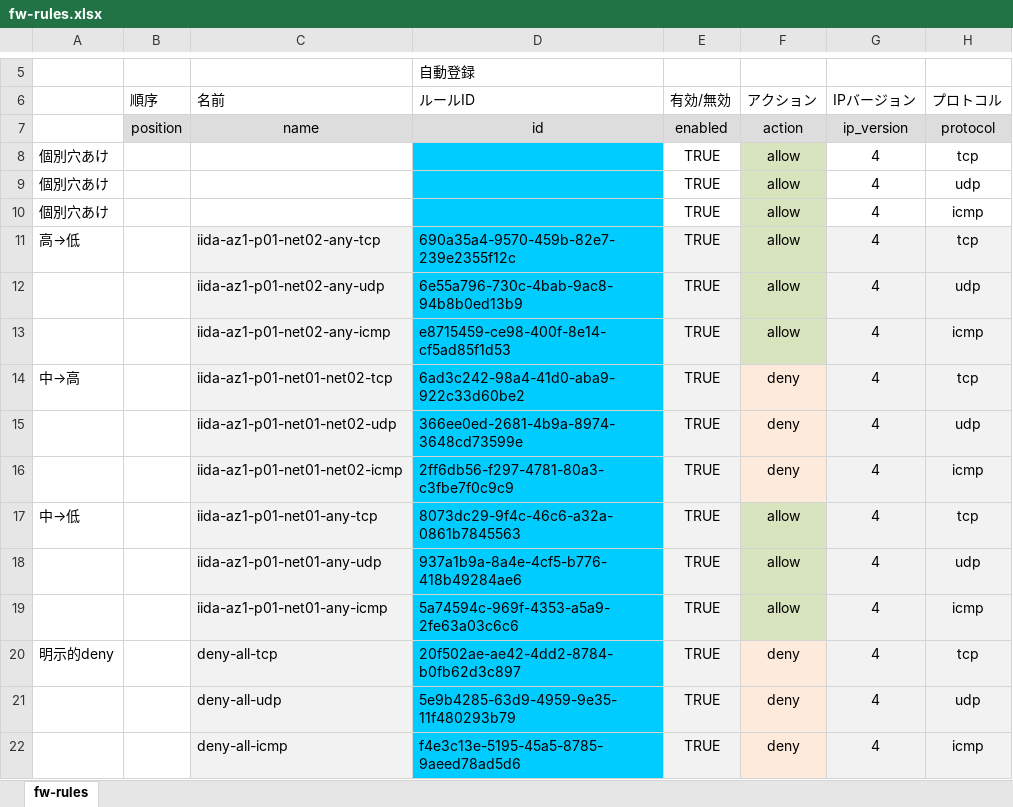
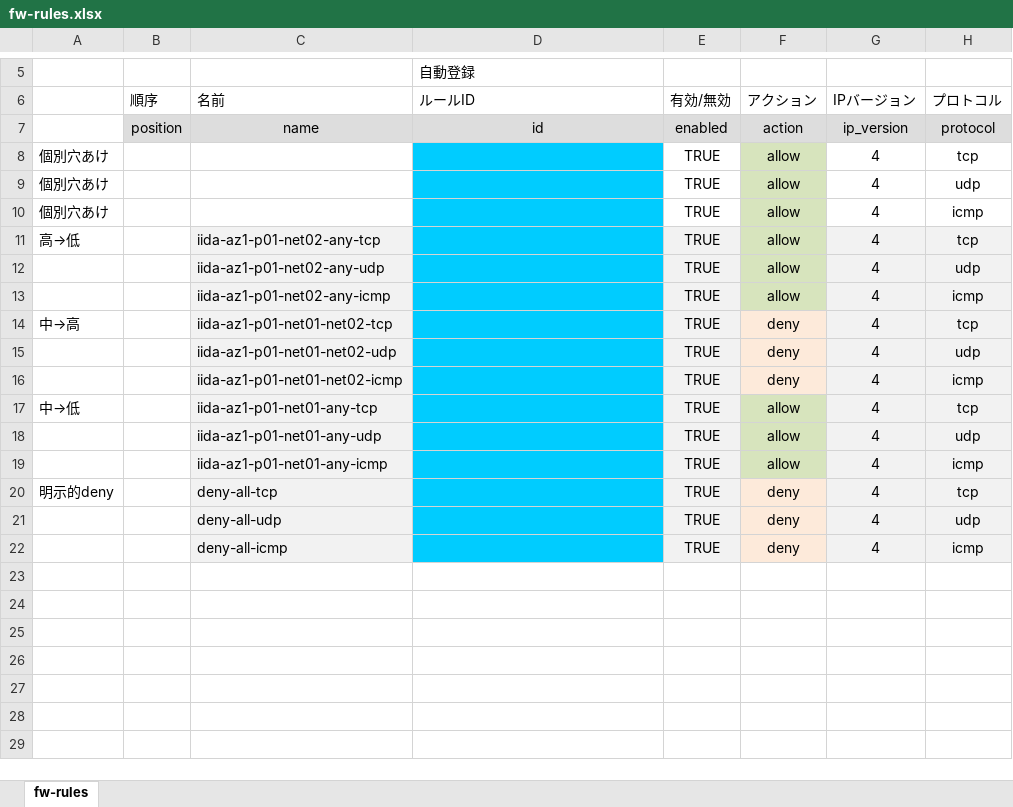
Before and after one commit to takamitsu-iida/k5c, an Excel workbook: conf/fw-rules.xlsx, sheet fw-rules, drawn as a sheet; only a part is shown, gaps mark what is left out; values as stored, in another font and other column widths than the file's, no borders; the diff names each change by its address in the sheet, - before the commit and + after, or states it on an @@ line.

```diff
--- a/conf/fw-rules.xlsx (sheet fw-rules)
+++ b/conf/fw-rules.xlsx (sheet fw-rules)
-D11 (ルールID): 690a35a4-9570-459b-82e7-239e2355f12c
+D11 (ルールID): (empty)
-D12 (ルールID): 6e55a796-730c-4bab-9ac8-94b8b0ed13b9
+D12 (ルールID): (empty)
-D13 (ルールID): e8715459-ce98-400f-8e14-cf5ad85f1d53
+D13 (ルールID): (empty)
-D14 (ルールID): 6ad3c242-98a4-41d0-aba9-922c33d60be2
+D14 (ルールID): (empty)
-D15 (ルールID): 366ee0ed-2681-4b9a-8974-3648cd73599e
+D15 (ルールID): (empty)
-D16 (ルールID): 2ff6db56-f297-4781-80a3-c3fbe7f0c9c9
+D16 (ルールID): (empty)
-D17 (ルールID): 8073dc29-9f4c-46c6-a32a-0861b7845563
+D17 (ルールID): (empty)
-D18 (ルールID): 937a1b9a-8a4e-4cf5-b776-418b49284ae6
+D18 (ルールID): (empty)
-D19 (ルールID): 5a74594c-969f-4353-a5a9-2fe63a03c6c6
+D19 (ルールID): (empty)
-D20 (ルールID): 20f502ae-ae42-4dd2-8784-b0fb62d3c897
+D20 (ルールID): (empty)
-D21 (ルールID): 5e9b4285-63d9-4959-9e35-11f480293b79
+D21 (ルールID): (empty)
-D22 (ルールID): f4e3c13e-5195-45a5-8785-9aeed78ad5d6
+D22 (ルールID): (empty)
```
Also changed, not shown: 4 other files.
